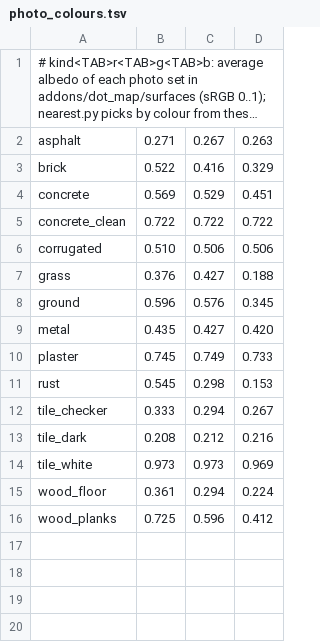
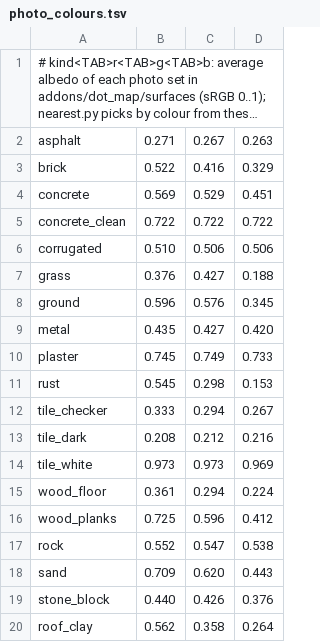
Before and after one commit to modcommunity/dot-map, a TSV file: tools/bsp/dotbsp/photo_colours.tsv, drawn as a sheet; long unchanged cells end in ….

```diff
--- a/tools/bsp/dotbsp/photo_colours.tsv
+++ b/tools/bsp/dotbsp/photo_colours.tsv
@@ -16 +16,5 @@ wood_floor	0.361	0.294	0.224
 wood_planks	0.725	0.596	0.412
+rock	0.552	0.547	0.538
+sand	0.709	0.620	0.443
+stone_block	0.440	0.426	0.376
+roof_clay	0.562	0.358	0.264
```
Also changed, not shown: tools/bsp/dotbsp/free_textures.tsv, tools/bsp/dotbsp/source_textures.tsv, 41 other files.
